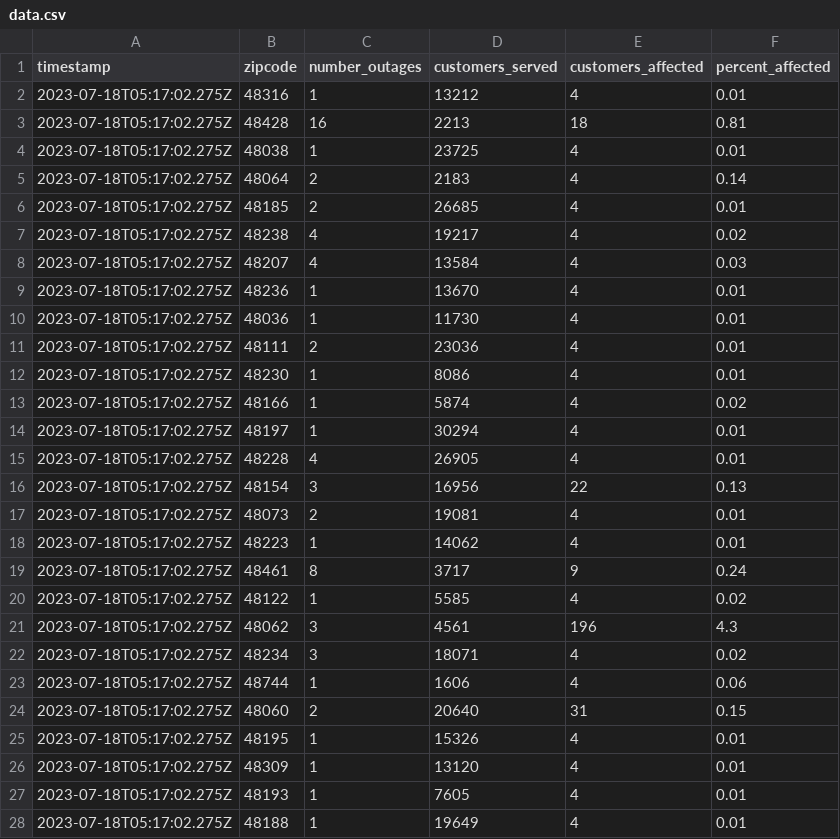
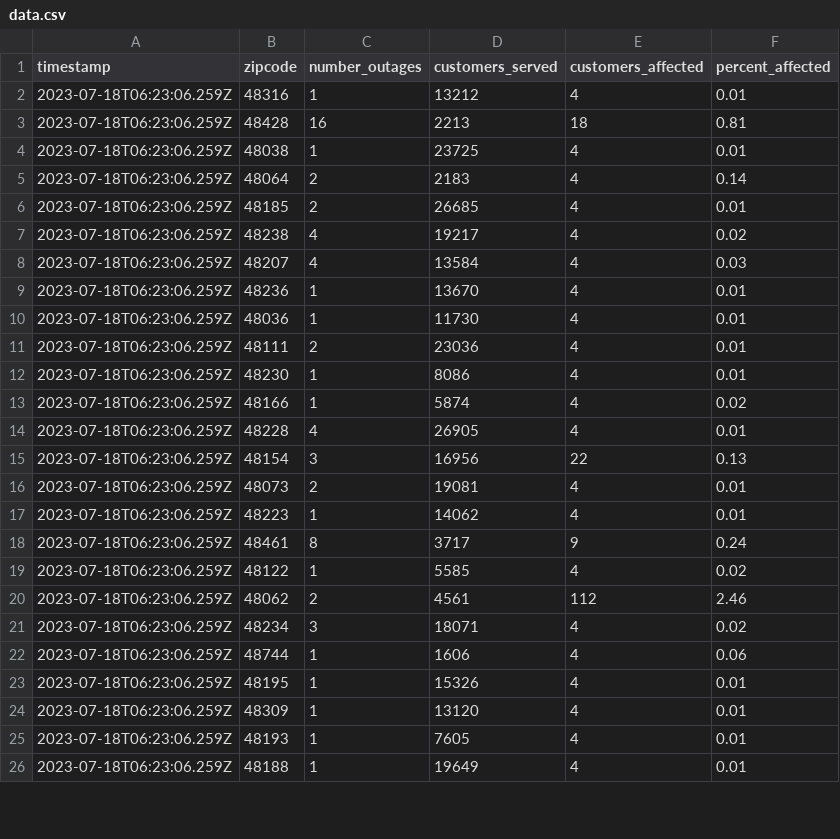
Before and after one commit to michigandaily/dte-outage-tracker, a CSV file: data.csv, drawn as a sheet; only a part is shown; the diff covers the shown part only.

```diff
--- a/data.csv
+++ b/data.csv
@@ -1,28 +1,26 @@
 timestamp,zipcode,number_outages,customers_served,customers_affected,percent_affected
-2023-07-18T05:17:02.275Z,48316,1,13212,4,0.01
-2023-07-18T05:17:02.275Z,48428,16,2213,18,0.81
-2023-07-18T05:17:02.275Z,48038,1,23725,4,0.01
-2023-07-18T05:17:02.275Z,48064,2,2183,4,0.14
-2023-07-18T05:17:02.275Z,48185,2,26685,4,0.01
-2023-07-18T05:17:02.275Z,48238,4,19217,4,0.02
-2023-07-18T05:17:02.275Z,48207,4,13584,4,0.03
-2023-07-18T05:17:02.275Z,48236,1,13670,4,0.01
-2023-07-18T05:17:02.275Z,48036,1,11730,4,0.01
-2023-07-18T05:17:02.275Z,48111,2,23036,4,0.01
-2023-07-18T05:17:02.275Z,48230,1,8086,4,0.01
-2023-07-18T05:17:02.275Z,48166,1,5874,4,0.02
-2023-07-18T05:17:02.275Z,48197,1,30294,4,0.01
-2023-07-18T05:17:02.275Z,48228,4,26905,4,0.01
-2023-07-18T05:17:02.275Z,48154,3,16956,22,0.13
-2023-07-18T05:17:02.275Z,48073,2,19081,4,0.01
-2023-07-18T05:17:02.275Z,48223,1,14062,4,0.01
-2023-07-18T05:17:02.275Z,48461,8,3717,9,0.24
-2023-07-18T05:17:02.275Z,48122,1,5585,4,0.02
-2023-07-18T05:17:02.275Z,48062,3,4561,196,4.3
-2023-07-18T05:17:02.275Z,48234,3,18071,4,0.02
-2023-07-18T05:17:02.275Z,48744,1,1606,4,0.06
-2023-07-18T05:17:02.275Z,48060,2,20640,31,0.15
-2023-07-18T05:17:02.275Z,48195,1,15326,4,0.01
-2023-07-18T05:17:02.275Z,48309,1,13120,4,0.01
-2023-07-18T05:17:02.275Z,48193,1,7605,4,0.01
-2023-07-18T05:17:02.275Z,48188,1,19649,4,0.01
+2023-07-18T06:23:06.259Z,48316,1,13212,4,0.01
+2023-07-18T06:23:06.259Z,48428,16,2213,18,0.81
+2023-07-18T06:23:06.259Z,48038,1,23725,4,0.01
+2023-07-18T06:23:06.259Z,48064,2,2183,4,0.14
+2023-07-18T06:23:06.259Z,48185,2,26685,4,0.01
+2023-07-18T06:23:06.259Z,48238,4,19217,4,0.02
+2023-07-18T06:23:06.259Z,48207,4,13584,4,0.03
+2023-07-18T06:23:06.259Z,48236,1,13670,4,0.01
+2023-07-18T06:23:06.259Z,48036,1,11730,4,0.01
+2023-07-18T06:23:06.259Z,48111,2,23036,4,0.01
+2023-07-18T06:23:06.259Z,48230,1,8086,4,0.01
+2023-07-18T06:23:06.259Z,48166,1,5874,4,0.02
+2023-07-18T06:23:06.259Z,48228,4,26905,4,0.01
+2023-07-18T06:23:06.259Z,48154,3,16956,22,0.13
+2023-07-18T06:23:06.259Z,48073,2,19081,4,0.01
+2023-07-18T06:23:06.259Z,48223,1,14062,4,0.01
+2023-07-18T06:23:06.259Z,48461,8,3717,9,0.24
+2023-07-18T06:23:06.259Z,48122,1,5585,4,0.02
+2023-07-18T06:23:06.259Z,48062,2,4561,112,2.46
+2023-07-18T06:23:06.259Z,48234,3,18071,4,0.02
+2023-07-18T06:23:06.259Z,48744,1,1606,4,0.06
+2023-07-18T06:23:06.259Z,48195,1,15326,4,0.01
+2023-07-18T06:23:06.259Z,48309,1,13120,4,0.01
+2023-07-18T06:23:06.259Z,48193,1,7605,4,0.01
+2023-07-18T06:23:06.259Z,48188,1,19649,4,0.01
```
Also changed, not shown: 3 removed rows and 71 edited cells elsewhere in this file, 2 other files.
